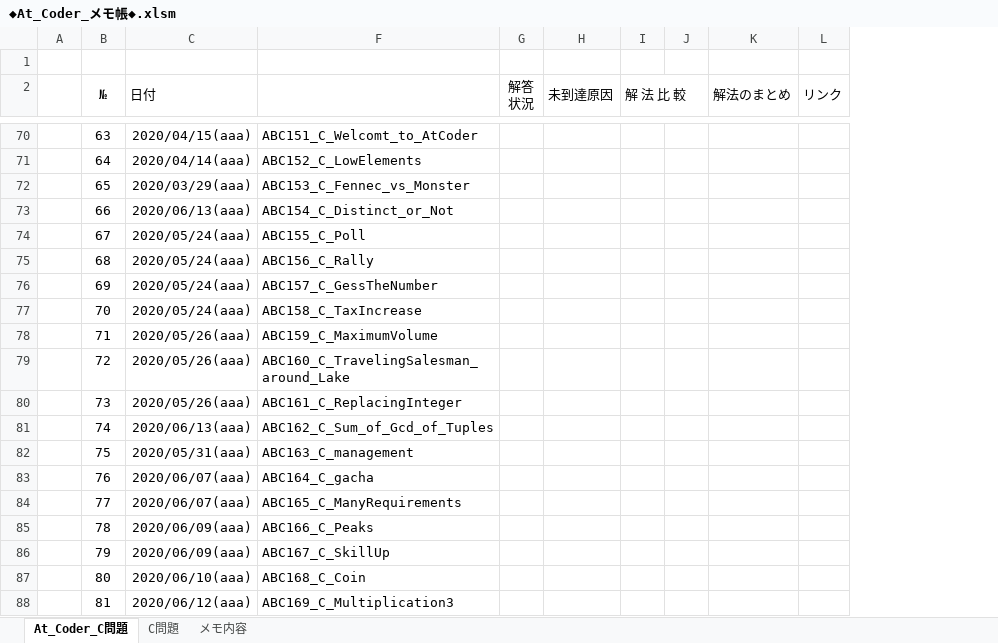
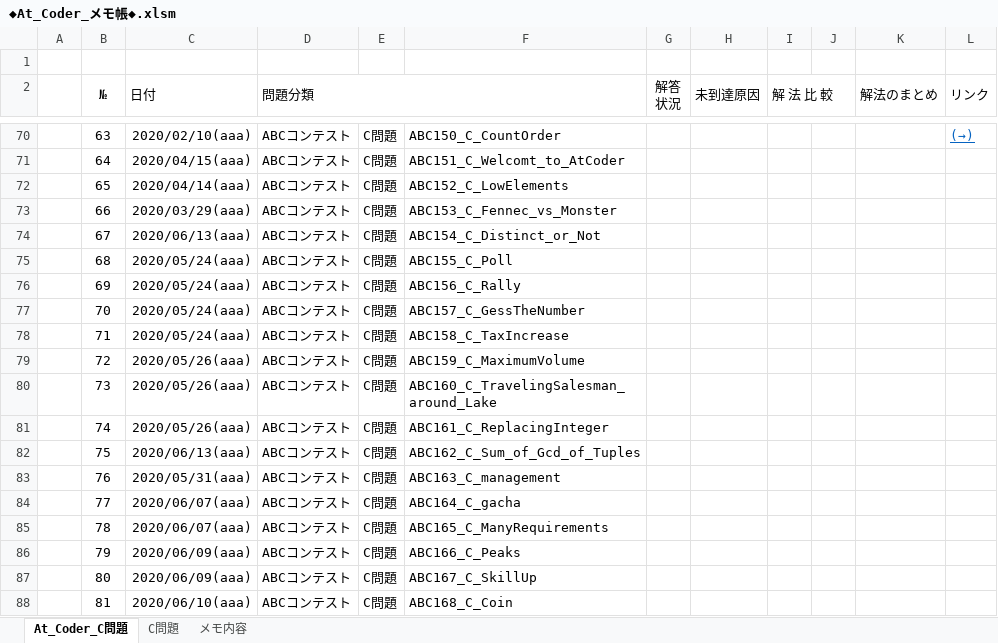
Before and after one commit to roshihie/At_Coder, an Excel workbook: ◆At_Coder_メモ帳◆.xlsm, sheet At_Coder_C問題, drawn as a sheet; only a part is shown, gaps mark what is left out; values as stored, in another font and other column widths than the file's, no borders; conditional formats not drawn; the diff covers the shown part only; the diff names each change by its address in the sheet, - before the commit and + after, or states it on an @@ line.

```diff
--- a/◆At_Coder_メモ帳◆.xlsm (sheet At_Coder_C問題)
+++ b/◆At_Coder_メモ帳◆.xlsm (sheet At_Coder_C問題)
@@ column D (問題分類) unhidden, rows 70-88: all ABCコンテスト @@
@@ column E unhidden, rows 70-88: all C問題 @@
-C70 (日付): 2020/04/15(aaa)
+C70 (日付): 2020/02/10(aaa)
-F70: ABC151_C_Welcomt_to_AtCoder
+F70: ABC150_C_CountOrder
-L70 (リンク): (empty)
+L70 (リンク): (→)
-C71 (日付): 2020/04/14(aaa)
+C71 (日付): 2020/04/15(aaa)
-F71: ABC152_C_LowElements
+F71: ABC151_C_Welcomt_to_AtCoder
-C72 (日付): 2020/03/29(aaa)
+C72 (日付): 2020/04/14(aaa)
-F72: ABC153_C_Fennec_vs_Monster
+F72: ABC152_C_LowElements
-C73 (日付): 2020/06/13(aaa)
+C73 (日付): 2020/03/29(aaa)
-F73: ABC154_C_Distinct_or_Not
+F73: ABC153_C_Fennec_vs_Monster
-C74 (日付): 2020/05/24(aaa)
+C74 (日付): 2020/06/13(aaa)
-F74: ABC155_C_Poll
+F74: ABC154_C_Distinct_or_Not
-F75: ABC156_C_Rally
+F75: ABC155_C_Poll
-F76: ABC157_C_GessTheNumber
+F76: ABC156_C_Rally
-F77: ABC158_C_TaxIncrease
+F77: ABC157_C_GessTheNumber
-C78 (日付): 2020/05/26(aaa)
+C78 (日付): 2020/05/24(aaa)
-F78: ABC159_C_MaximumVolume
+F78: ABC158_C_TaxIncrease
-F79: ABC160_C_TravelingSalesman_around_Lake
+F79: ABC159_C_MaximumVolume
-F80: ABC161_C_ReplacingInteger
+F80: ABC160_C_TravelingSalesman_around_Lake
-C81 (日付): 2020/06/13(aaa)
+C81 (日付): 2020/05/26(aaa)
-F81: ABC162_C_Sum_of_Gcd_of_Tuples
+F81: ABC161_C_ReplacingInteger
-C82 (日付): 2020/05/31(aaa)
+C82 (日付): 2020/06/13(aaa)
-F82: ABC163_C_management
+F82: ABC162_C_Sum_of_Gcd_of_Tuples
-C83 (日付): 2020/06/07(aaa)
+C83 (日付): 2020/05/31(aaa)
-F83: ABC164_C_gacha
+F83: ABC163_C_management
-F84: ABC165_C_ManyRequirements
+F84: ABC164_C_gacha
-C85 (日付): 2020/06/09(aaa)
+C85 (日付): 2020/06/07(aaa)
-F85: ABC166_C_Peaks
+F85: ABC165_C_ManyRequirements
-F86: ABC167_C_SkillUp
+F86: ABC166_C_Peaks
-C87 (日付): 2020/06/10(aaa)
+C87 (日付): 2020/06/09(aaa)
-F87: ABC168_C_Coin
+F87: ABC167_C_SkillUp
-C88 (日付): 2020/06/12(aaa)
+C88 (日付): 2020/06/10(aaa)
-F88: ABC169_C_Multiplication3
+F88: ABC168_C_Coin
```
Also changed, not shown: 6 added rows, 5 removed rows and 100 edited cells elsewhere in this sheet, formulas that keep their value, 6 other files.
